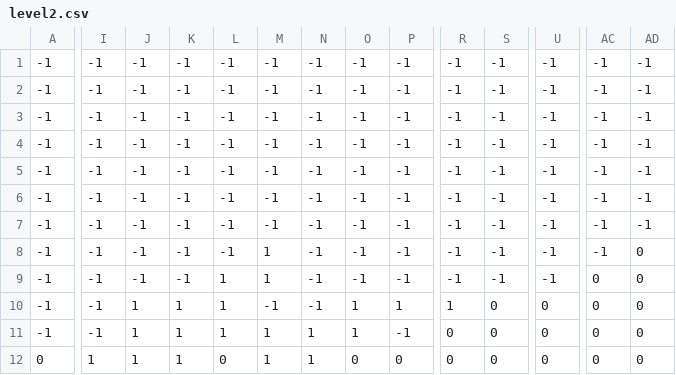
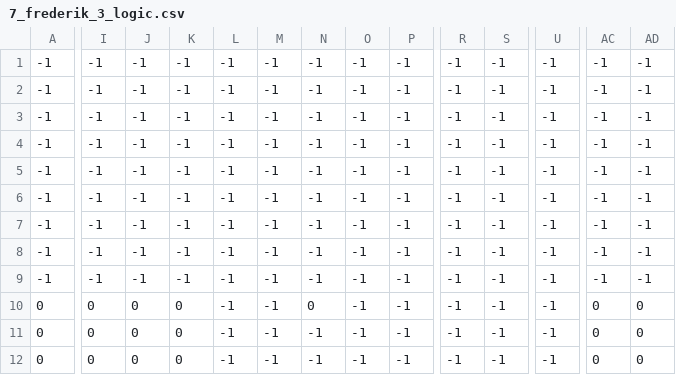
Before and after one commit to Coachmeister/Gruppe13semproj, a CSV file: Spillet/Resources/levels/7_frederik_3_logic.csv (was Spillet/Resources/levels/level2.csv), drawn as a sheet; only a part is shown, gaps mark what is left out; removed rows and columns are numbered as before the commit, all else as after; rows hold the shown columns only; the diff covers the shown part only; the diff names each change by its address in the sheet, - before the commit and + after, or states it on an @@ line.

```diff
--- a/Spillet/Resources/levels/level2.csv
+++ b/Spillet/Resources/levels/7_frederik_3_logic.csv
-M8:M9: 1
+M8:M9: -1
-AD8:AD9: 0
+AD8:AD9: -1
-L9: 1
+L9: -1
-AC9: 0
+AC9: -1
-row 10: -1 | -1 | 1 | 1 | 1 | -1 | -1 | 1 | 1 | 1 | 0 | 0 | 0 | 0
-row 11: -1 | -1 | 1 | 1 | 1 | 1 | 1 | 1 | -1 | 0 | 0 | 0 | 0 | 0
-I10: 1
+I10: 0
-J10: 1
+J10: 0
-K10: 1
+K10: 0
-L10: 0
+L10: -1
-M10: 1
+M10: -1
-N10: 1
+N10: 0
-O10: 0
+O10: -1
-P10: 0
+P10: -1
-R10: 0
+R10: -1
-S10: 0
+S10: -1
-U10: 0
+U10: -1
+row 11: 0 | 0 | 0 | 0 | -1 | -1 | -1 | -1 | -1 | -1 | -1 | -1 | 0 | 0
+row 12: 0 | 0 | 0 | 0 | -1 | -1 | -1 | -1 | -1 | -1 | -1 | -1 | 0 | 0
```
Also changed, not shown: 4 edited cells elsewhere in this file, Spillet/Resources/levels/1_frederik_1.csv, Spillet/Resources/levels/2_frederik_2.csv, 14 other files.
